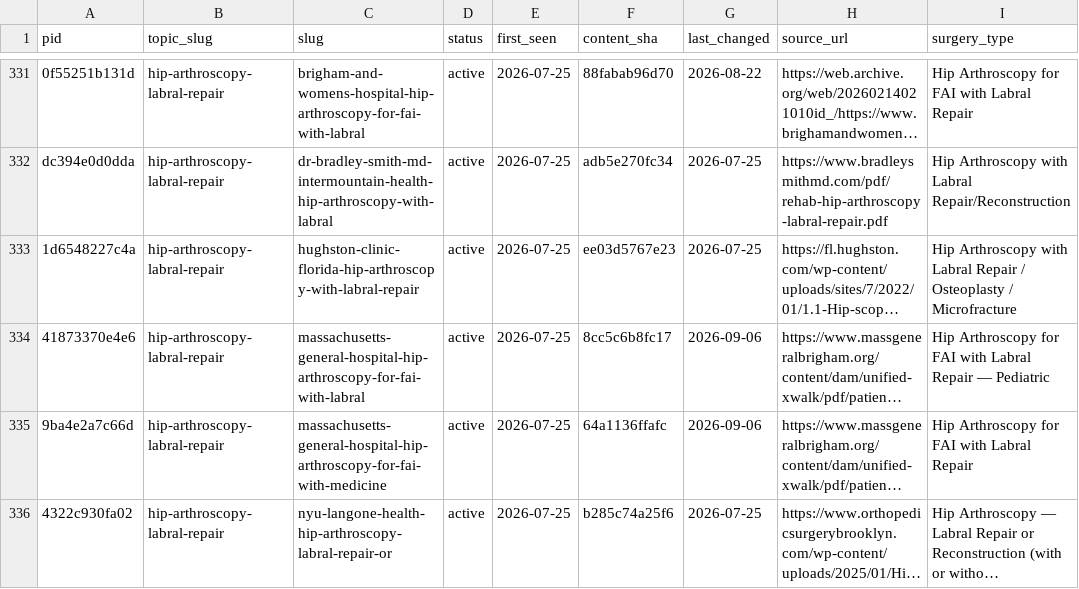
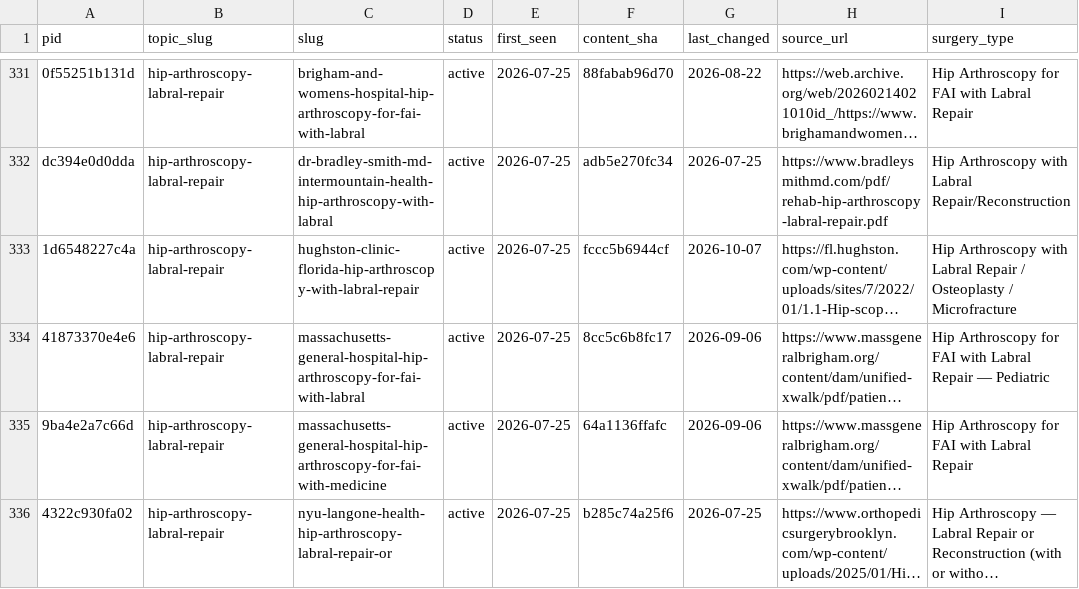
Before and after one commit to dominickmacksoud-lgtm/rehab-protocols, a CSV file: protocol-slugs.csv, drawn as a sheet; only a part is shown, gaps mark what is left out; long unchanged cells end in …; the diff names each change by its address in the sheet, - before the commit and + after, or states it on an @@ line.

```diff
--- a/protocol-slugs.csv
+++ b/protocol-slugs.csv
-F333 (content_sha): ee03d5767e23
+F333 (content_sha): fccc5b6944cf
-G333 (last_changed): 2026-07-25
+G333 (last_changed): 2026-10-07
```
Also changed, not shown: 6 other files.
